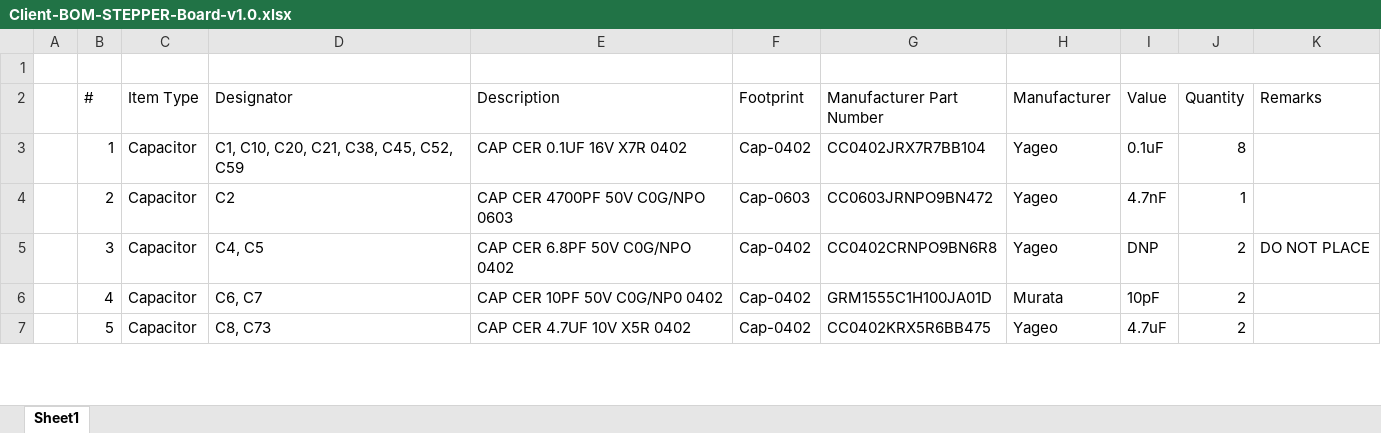
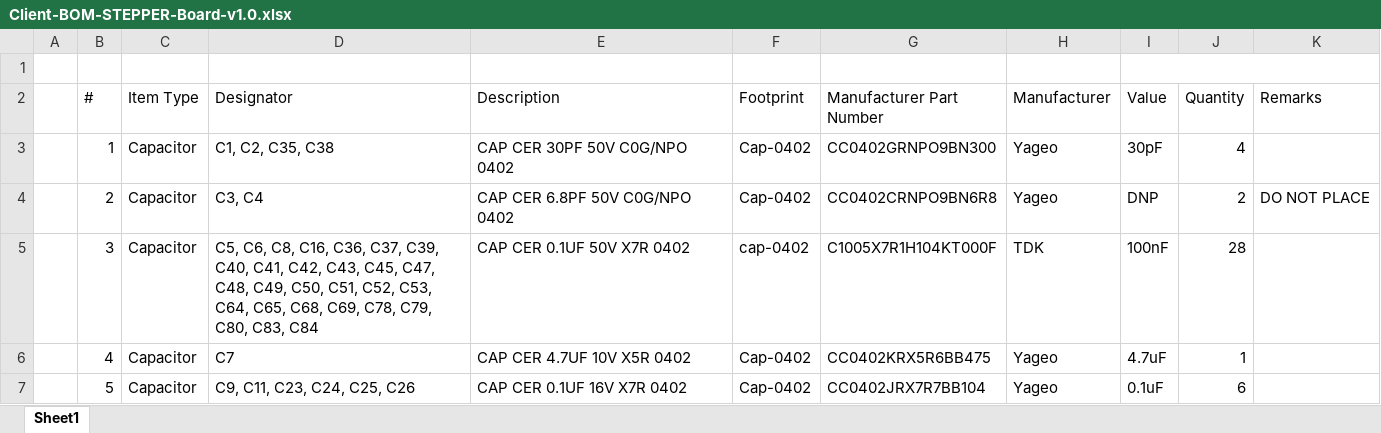
Before and after one commit to eSpark-Backup/muhunthancanagey-servocontrol, an Excel workbook: Design Files/STEPPER-Board-v1.0/BOM/Client-BOM-STEPPER-Board-v1.0.xlsx, sheet Sheet1, drawn as a sheet; only a part is shown; values as stored, in another font and other column widths than the file's, no cell formats; the diff covers the shown part only; the diff names each change by its address in the sheet, - before the commit and + after, or states it on an @@ line.

```diff
--- a/Design Files/STEPPER-Board-v1.0/BOM/Client-BOM-STEPPER-Board-v1.0.xlsx (sheet Sheet1)
+++ b/Design Files/STEPPER-Board-v1.0/BOM/Client-BOM-STEPPER-Board-v1.0.xlsx (sheet Sheet1)
-D3 (Designator): C1, C10, C20, C21, C38, C45, C52, C59
+D3 (Designator): C1, C2, C35, C38
-E3 (Description): CAP CER 0.1UF 16V X7R 0402
+E3 (Description): CAP CER 30PF 50V C0G/NPO 0402
-G3 (Manufacturer Part Number): CC0402JRX7R7BB104
+G3 (Manufacturer Part Number): CC0402GRNPO9BN300
-I3 (Value): 0.1uF
+I3 (Value): 30pF
-J3 (Quantity): 8
+J3 (Quantity): 4
-D4 (Designator): C2
+D4 (Designator): C3, C4
-E4 (Description): CAP CER 4700PF 50V C0G/NPO 0603
+E4 (Description): CAP CER 6.8PF 50V C0G/NPO 0402
-F4 (Footprint): Cap-0603
+F4 (Footprint): Cap-0402
-G4 (Manufacturer Part Number): CC0603JRNPO9BN472
+G4 (Manufacturer Part Number): CC0402CRNPO9BN6R8
-I4 (Value): 4.7nF
+I4 (Value): DNP
-J4 (Quantity): 1
+J4 (Quantity): 2
-K4 (Remarks): (empty)
+K4 (Remarks): DO NOT PLACE
-D5 (Designator): C4, C5
+D5 (Designator): C5, C6, C8, C16, C36, C37, C39, C40, C41, C42, C43, C45, C47, C48, C49, C50, C51, C52, C53, C64, C65, C68, C69, C78, C79, C80, C83, C84
-E5 (Description): CAP CER 6.8PF 50V C0G/NPO 0402
+E5 (Description): CAP CER 0.1UF 50V X7R 0402
-F5 (Footprint): Cap-0402
+F5 (Footprint): cap-0402
-G5 (Manufacturer Part Number): CC0402CRNPO9BN6R8
+G5 (Manufacturer Part Number): C1005X7R1H104KT000F
-H5 (Manufacturer): Yageo
+H5 (Manufacturer): TDK
-I5 (Value): DNP
+I5 (Value): 100nF
-J5 (Quantity): 2
+J5 (Quantity): 28
-K5 (Remarks): DO NOT PLACE
+K5 (Remarks): (empty)
-D6 (Designator): C6, C7
+D6 (Designator): C7
-E6 (Description): CAP CER 10PF 50V C0G/NP0 0402
+E6 (Description): CAP CER 4.7UF 10V X5R 0402
-G6 (Manufacturer Part Number): GRM1555C1H100JA01D
+G6 (Manufacturer Part Number): CC0402KRX5R6BB475
-H6 (Manufacturer): Murata
+H6 (Manufacturer): Yageo
-I6 (Value): 10pF
+I6 (Value): 4.7uF
-J6 (Quantity): 2
+J6 (Quantity): 1
-D7 (Designator): C8, C73
+D7 (Designator): C9, C11, C23, C24, C25, C26
-E7 (Description): CAP CER 4.7UF 10V X5R 0402
+E7 (Description): CAP CER 0.1UF 16V X7R 0402
-G7 (Manufacturer Part Number): CC0402KRX5R6BB475
+G7 (Manufacturer Part Number): CC0402JRX7R7BB104
-I7 (Value): 4.7uF
+I7 (Value): 0.1uF
-J7 (Quantity): 2
+J7 (Quantity): 6
```
Also changed, not shown: 13 added rows and 528 edited cells elsewhere in this sheet, cell formats, Design Files/STEPPER-Board-v1.0/BOM/eSpark-BOM-STEPPER-Board-v1.0.xlsx.
